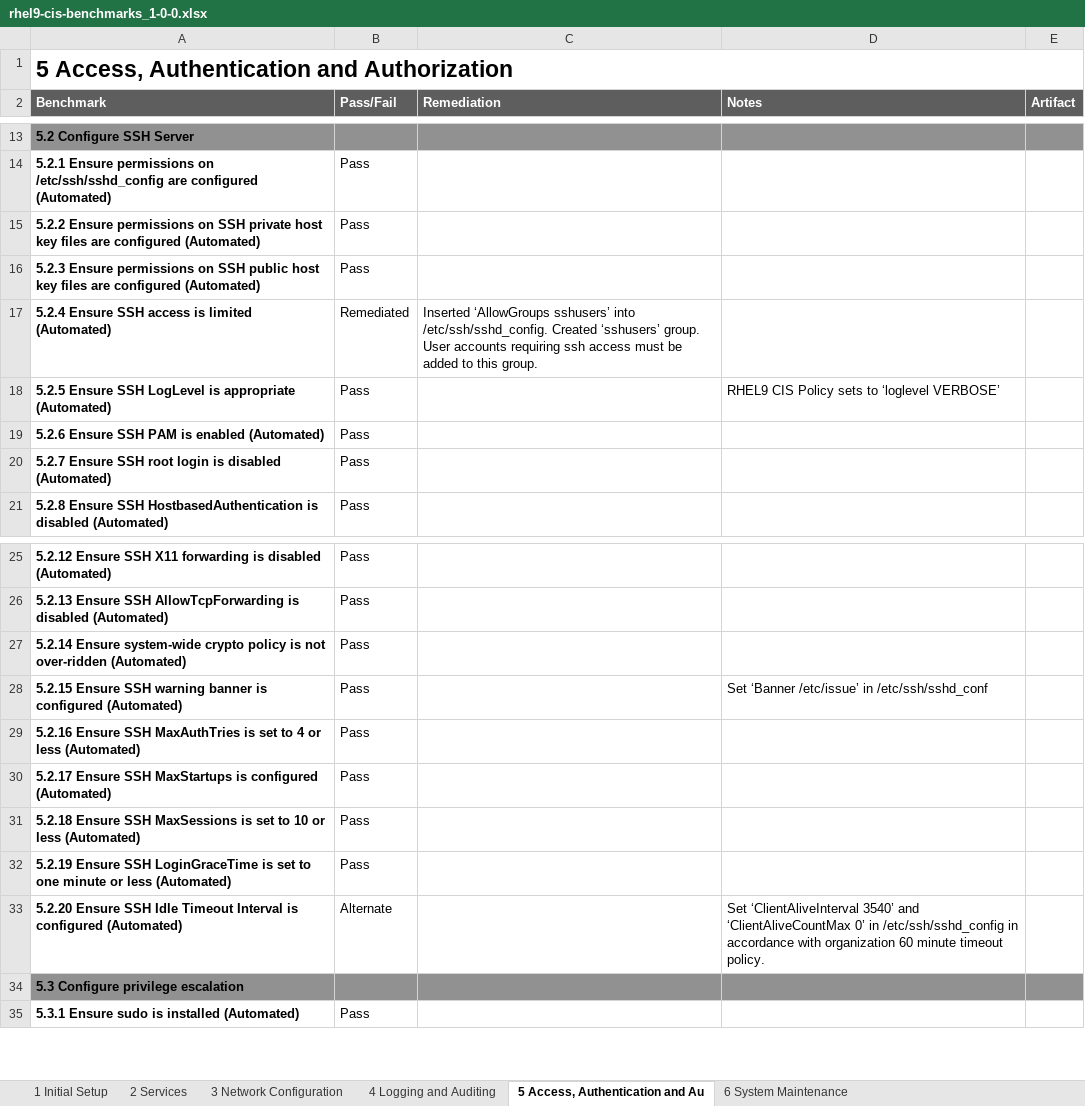
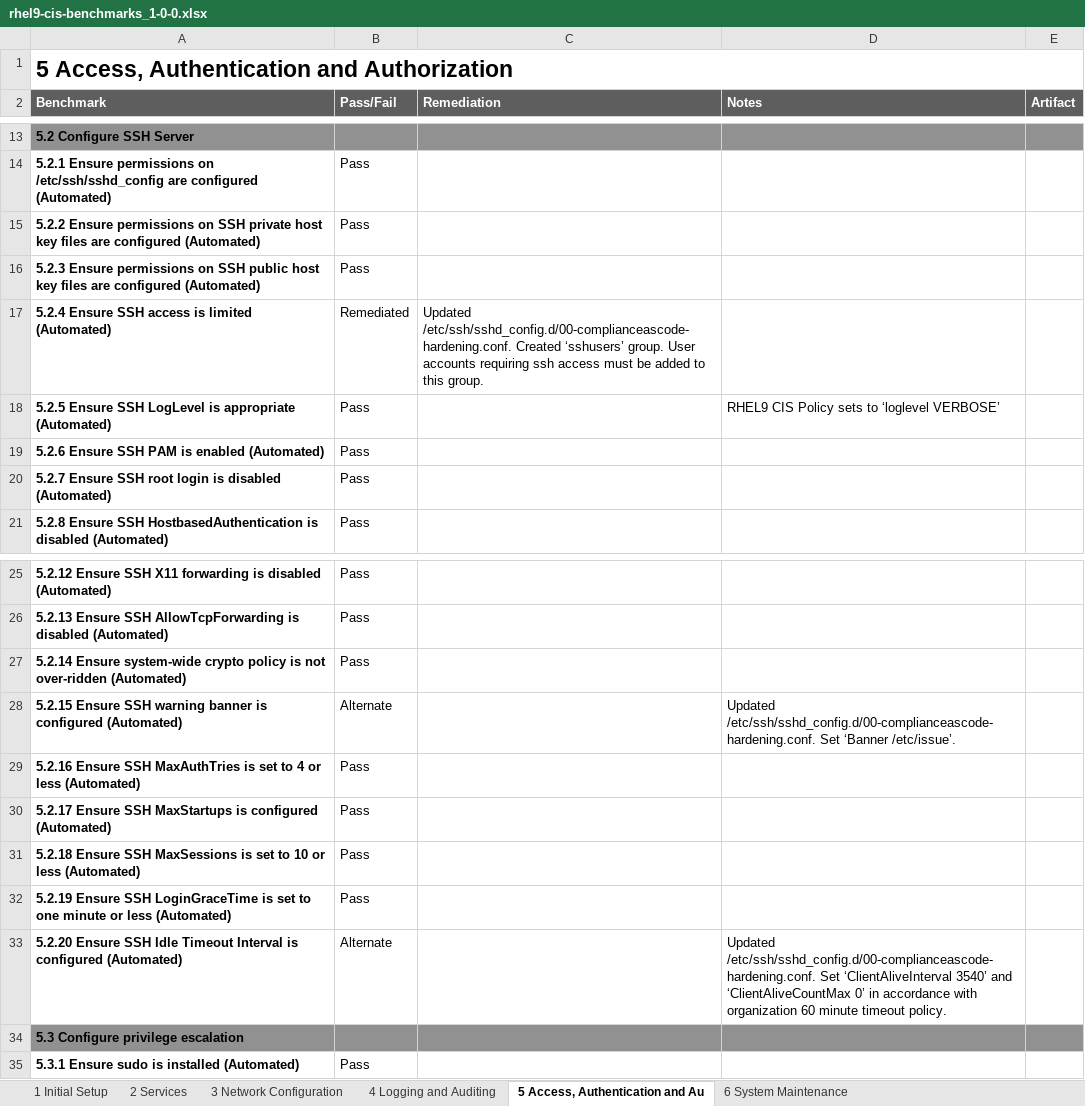
Before and after one commit to cyvaquero/rhel9-cis-scripts, an Excel workbook: rhel9-cis-benchmarks_1-0-0.xlsx, sheet 5 Access, Authentication and Au, drawn as a sheet; only a part is shown, gaps mark what is left out; values as stored, in another font and other column widths than the file's, no borders; conditional formats not drawn; the diff names each change by its address in the sheet, - before the commit and + after, or states it on an @@ line.

Commit message:
Updated spreadsheet with sshd changes.

```diff
--- a/rhel9-cis-benchmarks_1-0-0.xlsx (sheet 5 Access, Authentication and Au)
+++ b/rhel9-cis-benchmarks_1-0-0.xlsx (sheet 5 Access, Authentication and Au)
-C17 (Remediation): Inserted ‘AllowGroups sshusers’ into /etc/ssh/sshd_config. Created ‘sshusers’…
+C17 (Remediation): Updated /etc/ssh/sshd_config.d/00-complianceascode-hardening.conf. Created ‘sshusers’…
-B28 (Pass/Fail): Pass
+B28 (Pass/Fail): Alternate
-D28 (Notes): Set ‘Banner /etc/issue’ in /etc/ssh/sshd_conf
+D28 (Notes): Updated /etc/ssh/sshd_config.d/00-complianceascode-hardening.conf. Set ‘Banner /etc/issue’.
-D33 (Notes): Set ‘ClientAliveInterval 3540’ and ‘ClientAliveCountMax 0’ in /etc/ssh/sshd_config in accordance…
+D33 (Notes): Updated /etc/ssh/sshd_config.d/00-complianceascode-hardening.conf. Set ‘ClientAliveInterval 3540’ and ‘ClientAliveCountMax 0’ in accordance…
```
